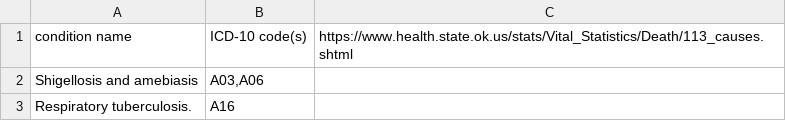
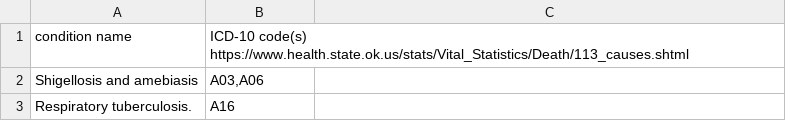
Before and after one commit to nmn-team/data_resources, a CSV file: Diseases/Serious pathologies - Sheet1.csv, drawn as a sheet; only a part is shown.

Commit message:
Update Serious pathologies - Sheet1.csv

```diff
--- a/Diseases/Serious pathologies - Sheet1.csv
+++ b/Diseases/Serious pathologies - Sheet1.csv
@@ -1,2 +1,2 @@
-condition name, ICD-10 code(s),https://www.health.state.ok.us/stats/Vital_Statistics/Death/113_causes.shtml
+condition name, ICD-10 code(s) https://www.health.state.ok.us/stats/Vital_Statistics/Death/113_causes.shtml
 Shigellosis and amebiasis,"A03,A06"
```
